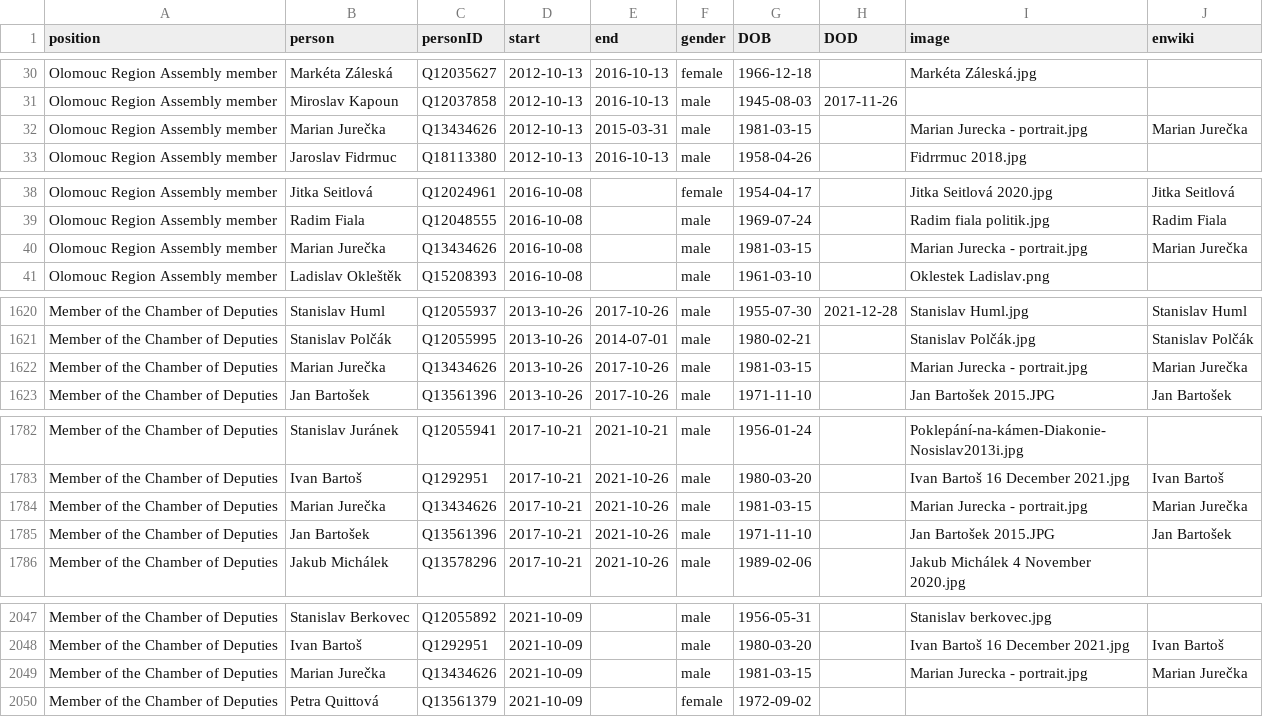
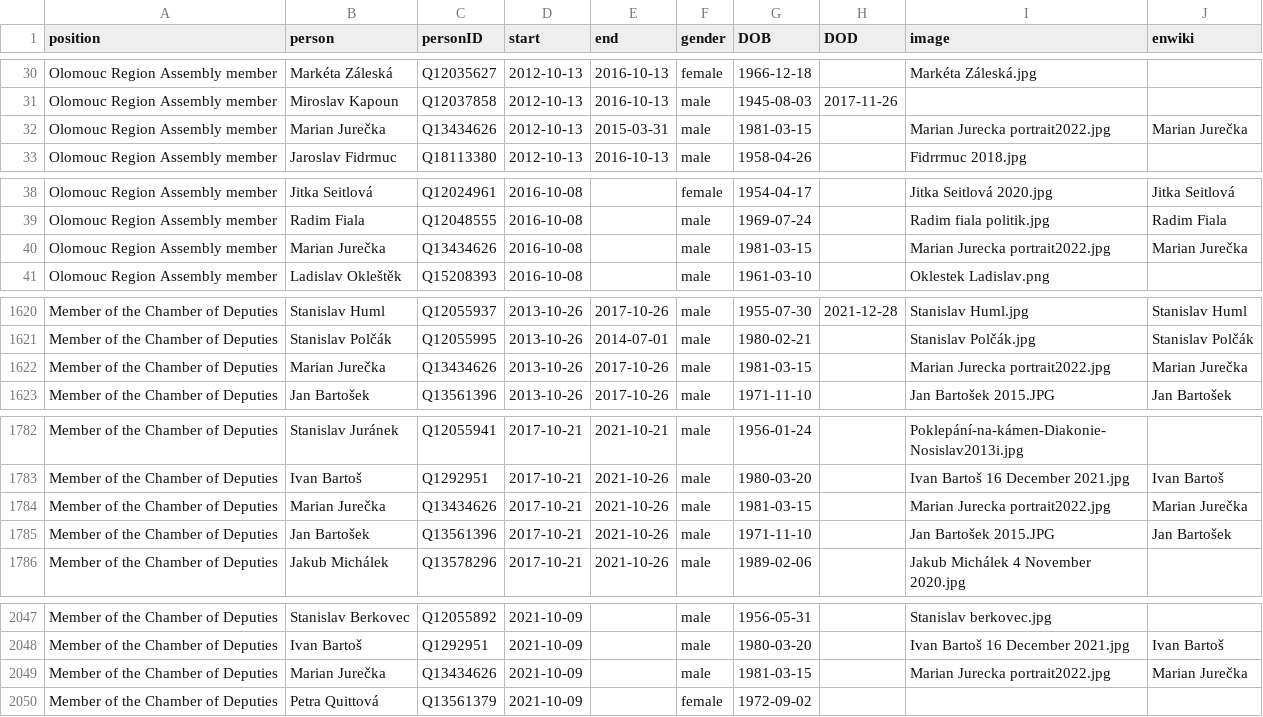
Before and after one commit to every-politician-scrapers/czech-ministers, a CSV file: html/legislators.csv, drawn as a sheet; only a part is shown, gaps mark what is left out.

```diff
--- a/html/legislators.csv
+++ b/html/legislators.csv
@@ -31,3 +31,3 @@ Olomouc Region Assembly member,Markéta Záleská,Q12035627,2012-10-13,2016-10-1
 Olomouc Region Assembly member,Miroslav Kapoun,Q12037858,2012-10-13,2016-10-13,male,1945-08-03,2017-11-26,,
-Olomouc Region Assembly member,Marian Jurečka,Q13434626,2012-10-13,2015-03-31,male,1981-03-15,,Marian Jurecka - portrait.jpg,Marian Jurečka
+Olomouc Region Assembly member,Marian Jurečka,Q13434626,2012-10-13,2015-03-31,male,1981-03-15,,Marian Jurecka portrait2022.jpg,Marian Jurečka
 Olomouc Region Assembly member,Jaroslav Fidrmuc,Q18113380,2012-10-13,2016-10-13,male,1958-04-26,,Fidrrmuc 2018.jpg,
@@ -39,3 +39,3 @@ Olomouc Region Assembly member,Jitka Seitlová,Q12024961,2016-10-08,,female,1954
 Olomouc Region Assembly member,Radim Fiala,Q12048555,2016-10-08,,male,1969-07-24,,Radim fiala politik.jpg,Radim Fiala
-Olomouc Region Assembly member,Marian Jurečka,Q13434626,2016-10-08,,male,1981-03-15,,Marian Jurecka - portrait.jpg,Marian Jurečka
+Olomouc Region Assembly member,Marian Jurečka,Q13434626,2016-10-08,,male,1981-03-15,,Marian Jurecka portrait2022.jpg,Marian Jurečka
 Olomouc Region Assembly member,Ladislav Okleštěk,Q15208393,2016-10-08,,male,1961-03-10,,Oklestek Ladislav.png,
@@ -1621,3 +1621,3 @@ Member of the Chamber of Deputies,Stanislav Huml,Q12055937,2013-10-26,2017-10-26
 Member of the Chamber of Deputies,Stanislav Polčák,Q12055995,2013-10-26,2014-07-01,male,1980-02-21,,Stanislav Polčák.jpg,Stanislav Polčák
-Member of the Chamber of Deputies,Marian Jurečka,Q13434626,2013-10-26,2017-10-26,male,1981-03-15,,Marian Jurecka - portrait.jpg,Marian Jurečka
+Member of the Chamber of Deputies,Marian Jurečka,Q13434626,2013-10-26,2017-10-26,male,1981-03-15,,Marian Jurecka portrait2022.jpg,Marian Jurečka
 Member of the Chamber of Deputies,Jan Bartošek,Q13561396,2013-10-26,2017-10-26,male,1971-11-10,,Jan Bartošek 2015.JPG,Jan Bartošek
@@ -1783,3 +1783,3 @@ Member of the Chamber of Deputies,Stanislav Juránek,Q12055941,2017-10-21,2021-1
 Member of the Chamber of Deputies,Ivan Bartoš,Q1292951,2017-10-21,2021-10-26,male,1980-03-20,,Ivan Bartoš 16 December 2021.jpg,Ivan Bartoš
-Member of the Chamber of Deputies,Marian Jurečka,Q13434626,2017-10-21,2021-10-26,male,1981-03-15,,Marian Jurecka - portrait.jpg,Marian Jurečka
+Member of the Chamber of Deputies,Marian Jurečka,Q13434626,2017-10-21,2021-10-26,male,1981-03-15,,Marian Jurecka portrait2022.jpg,Marian Jurečka
 Member of the Chamber of Deputies,Jan Bartošek,Q13561396,2017-10-21,2021-10-26,male,1971-11-10,,Jan Bartošek 2015.JPG,Jan Bartošek
@@ -2048,3 +2048,3 @@ Member of the Chamber of Deputies,Stanislav Berkovec,Q12055892,2021-10-09,,male,
 Member of the Chamber of Deputies,Ivan Bartoš,Q1292951,2021-10-09,,male,1980-03-20,,Ivan Bartoš 16 December 2021.jpg,Ivan Bartoš
-Member of the Chamber of Deputies,Marian Jurečka,Q13434626,2021-10-09,,male,1981-03-15,,Marian Jurecka - portrait.jpg,Marian Jurečka
+Member of the Chamber of Deputies,Marian Jurečka,Q13434626,2021-10-09,,male,1981-03-15,,Marian Jurecka portrait2022.jpg,Marian Jurečka
 Member of the Chamber of Deputies,Petra Quittová,Q13561379,2021-10-09,,female,1972-09-02,,,
```
Also changed, not shown: html/current.csv, html/holders21.csv.
